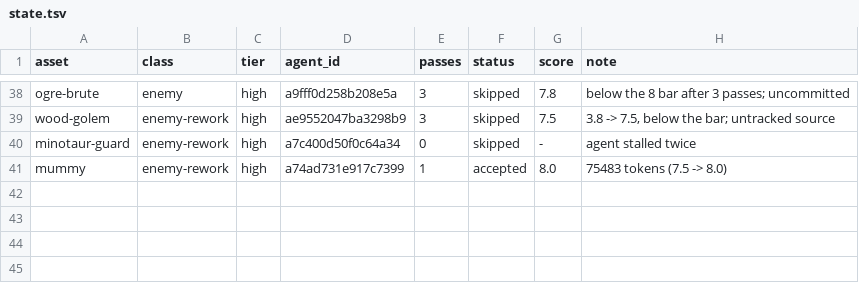
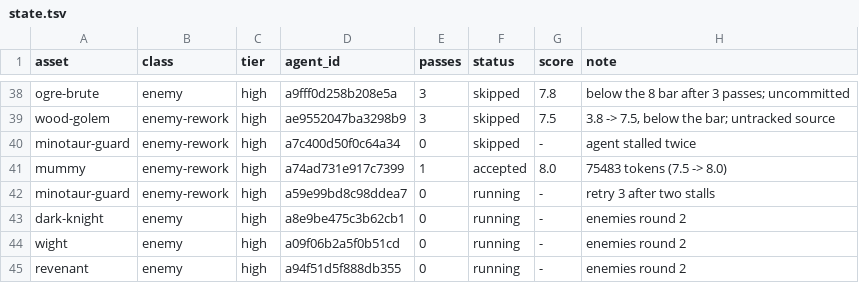
Before and after one commit to bodangren/advantage-forge, a TSV file: bench/sonnet/state.tsv, drawn as a sheet; only a part is shown, gaps mark what is left out; the diff names each change by its address in the sheet, - before the commit and + after, or states it on an @@ line.

```diff
--- a/bench/sonnet/state.tsv
+++ b/bench/sonnet/state.tsv
+row 42: minotaur-guard | enemy-rework | high | a59e99bd8c98ddea7 | 0 | running | - | retry 3 after two stalls
+row 43: dark-knight | enemy | high | a8e9be475c3b62cb1 | 0 | running | - | enemies round 2
+row 44: wight | enemy | high | a09f06b2a5f0b51cd | 0 | running | - | enemies round 2
+row 45: revenant | enemy | high | a94f51d5f888db355 | 0 | running | - | enemies round 2
```
Also changed, not shown: 22 other files.
